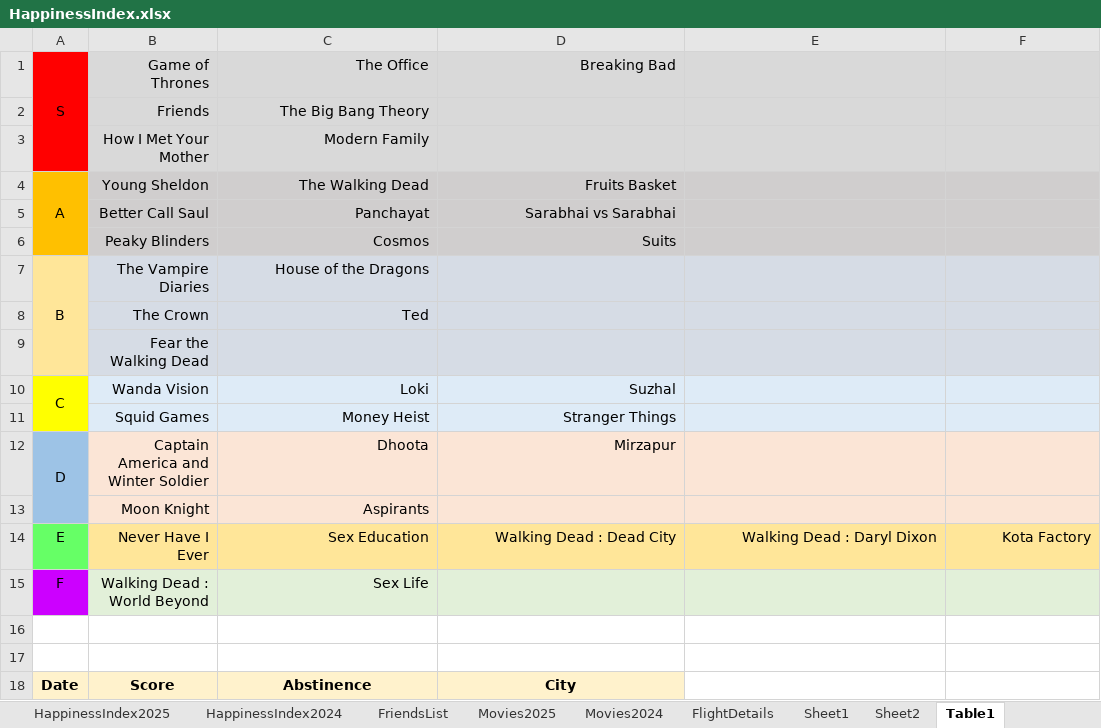
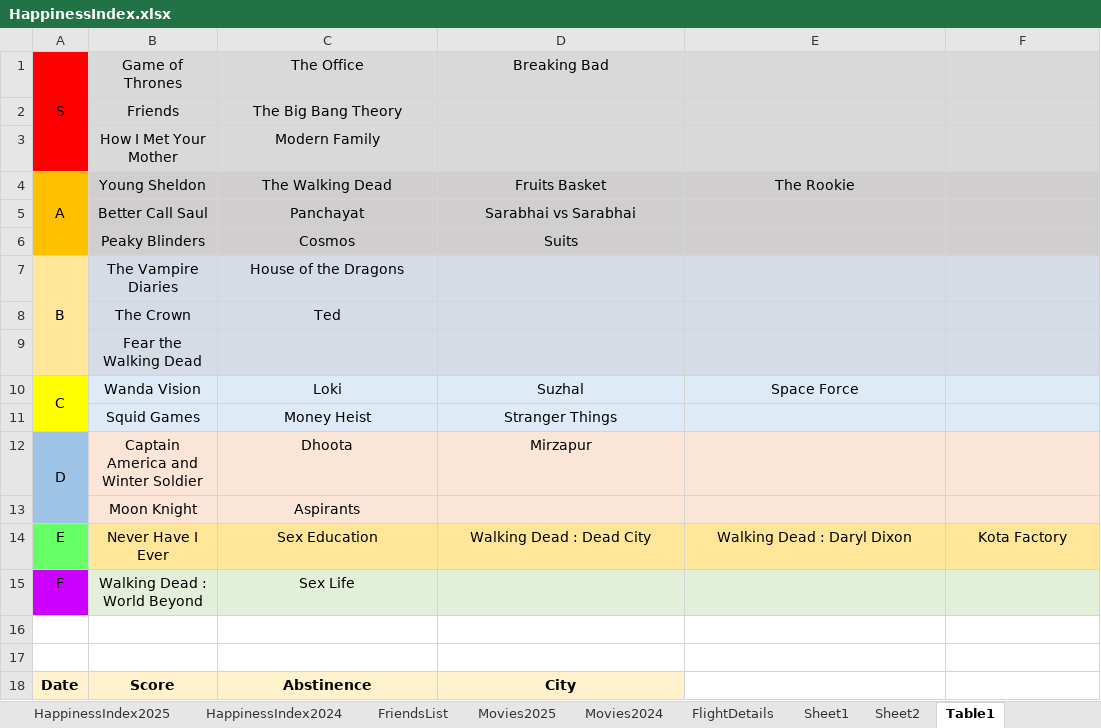
Before and after one commit to Abhinav-1708/Happiness-Index, an Excel workbook: HappinessIndex.xlsx, sheet Table1, drawn as a sheet; only a part is shown; values as stored, in another font and other column widths than the file's, no borders; conditional formats not drawn; the diff names each change by its address in the sheet, - before the commit and + after, or states it on an @@ line.

```diff
--- a/HappinessIndex.xlsx (sheet Table1)
+++ b/HappinessIndex.xlsx (sheet Table1)
-B1:D1 alignment: right
+B1:D1 alignment: center
-B2:C3 alignment: right
+B2:C3 alignment: center
-B4:D6 alignment: right
+B4:D6 alignment: center
-E4: (empty)
+E4: The Rookie
-B7:C8 alignment: right
+B7:C8 alignment: center
-B9 alignment: right
+B9 alignment: center
-B10:D12 alignment: right
+B10:D12 alignment: center
-E10: (empty)
+E10: Space Force
-B13:C13 alignment: right
+B13:C13 alignment: center
-B14:F14 alignment: right
+B14:F14 alignment: center
-B15:C15 alignment: right
+B15:C15 alignment: center
```
Also changed, not shown: sheet HappinessIndex2025, sheet Sheet2, sheet Movies2025, formulas that keep their value, charts or pictures.
